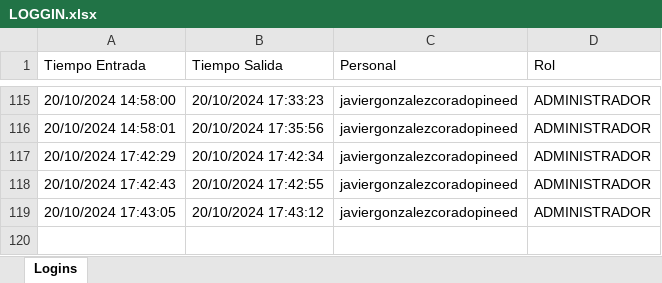
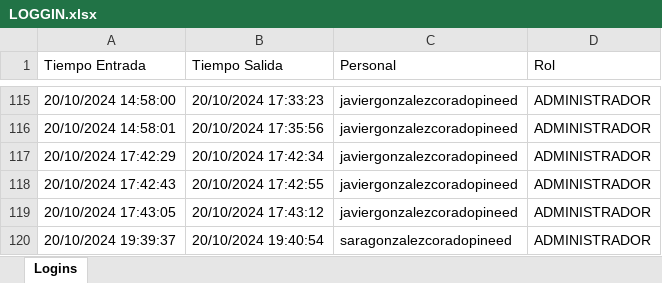
Before and after one commit to pinedahuella/Proyecto-Poo-Dist, an Excel workbook: ProyectoPooDist/excels/LOGGIN.xlsx, sheet Logins, drawn as a sheet; only a part is shown, gaps mark what is left out; values as stored, in another font and other column widths than the file's, no borders; the diff names each change by its address in the sheet, - before the commit and + after, or states it on an @@ line.

```diff
--- a/ProyectoPooDist/excels/LOGGIN.xlsx (sheet Logins)
+++ b/ProyectoPooDist/excels/LOGGIN.xlsx (sheet Logins)
+row 120: 20/10/2024 19:39:37 | 20/10/2024 19:40:54 | saragonzalezcoradopineed | ADMINISTRADOR
```
Also changed, not shown: ProyectoPooDist/excels/pedidos_calendario.xlsx, 1 other file.
